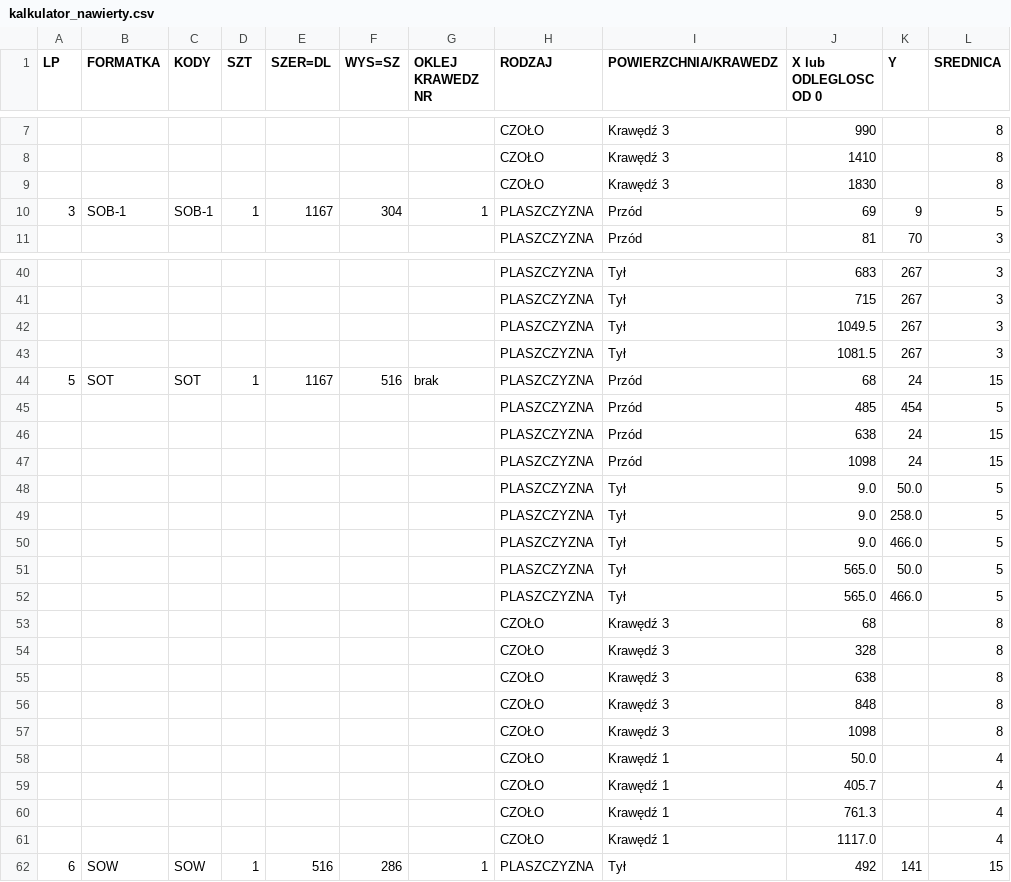
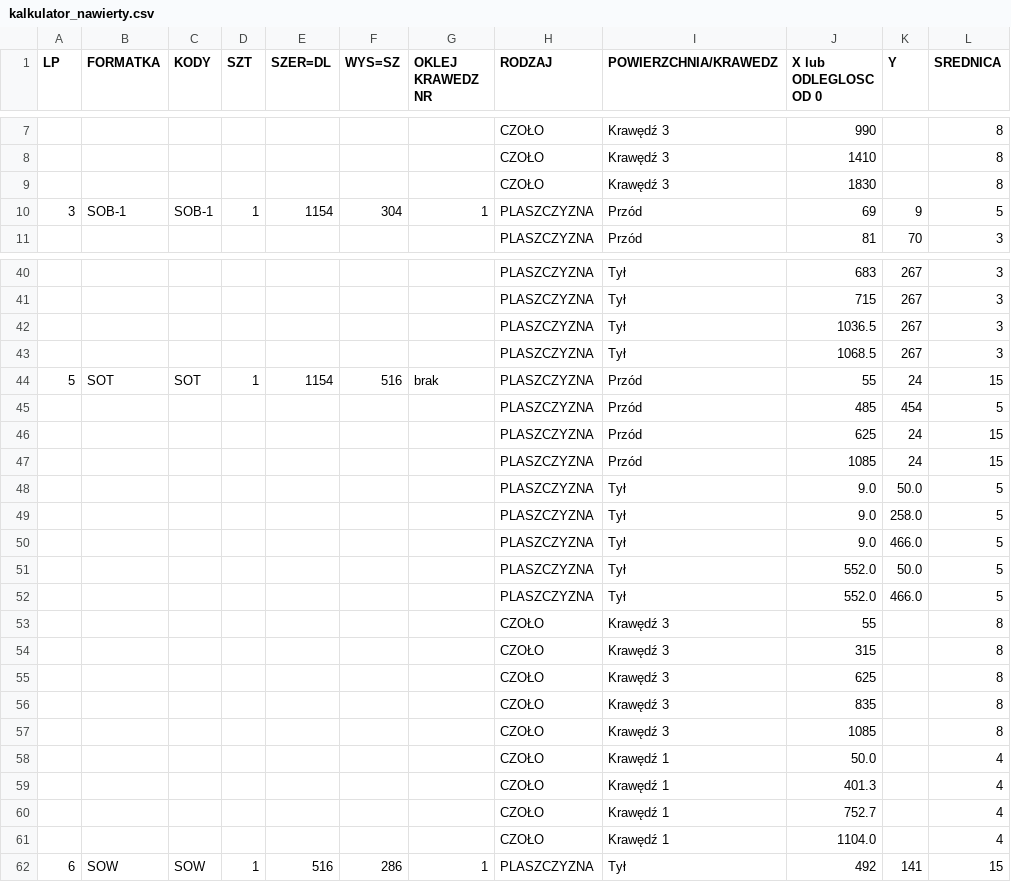
Before and after one commit to toboche/home-furniture, a CSV file: kuchnia/wyniki/kalkulator_nawierty.csv, drawn as a sheet; only a part is shown, gaps mark what is left out; the diff covers the shown part only; the diff names each change by its address in the sheet, - before the commit and + after, or states it on an @@ line.

```diff
--- a/kuchnia/wyniki/kalkulator_nawierty.csv
+++ b/kuchnia/wyniki/kalkulator_nawierty.csv
-E10 (SZER=DL): 1167
+E10 (SZER=DL): 1154
-J42 (X lub ODLEGLOSC OD 0): 1049.5
+J42 (X lub ODLEGLOSC OD 0): 1036.5
-J43 (X lub ODLEGLOSC OD 0): 1081.5
+J43 (X lub ODLEGLOSC OD 0): 1068.5
-E44 (SZER=DL): 1167
+E44 (SZER=DL): 1154
-J44 (X lub ODLEGLOSC OD 0): 68
+J44 (X lub ODLEGLOSC OD 0): 55
-J46 (X lub ODLEGLOSC OD 0): 638
+J46 (X lub ODLEGLOSC OD 0): 625
-J47 (X lub ODLEGLOSC OD 0): 1098
+J47 (X lub ODLEGLOSC OD 0): 1085
-J51:J52 (X lub ODLEGLOSC OD 0): 565.0
+J51:J52 (X lub ODLEGLOSC OD 0): 552.0
-J53 (X lub ODLEGLOSC OD 0): 68
+J53 (X lub ODLEGLOSC OD 0): 55
-J54 (X lub ODLEGLOSC OD 0): 328
+J54 (X lub ODLEGLOSC OD 0): 315
-J55 (X lub ODLEGLOSC OD 0): 638
+J55 (X lub ODLEGLOSC OD 0): 625
-J56 (X lub ODLEGLOSC OD 0): 848
+J56 (X lub ODLEGLOSC OD 0): 835
-J57 (X lub ODLEGLOSC OD 0): 1098
+J57 (X lub ODLEGLOSC OD 0): 1085
-J59 (X lub ODLEGLOSC OD 0): 405.7
+J59 (X lub ODLEGLOSC OD 0): 401.3
-J60 (X lub ODLEGLOSC OD 0): 761.3
+J60 (X lub ODLEGLOSC OD 0): 752.7
-J61 (X lub ODLEGLOSC OD 0): 1117.0
+J61 (X lub ODLEGLOSC OD 0): 1104.0
```
Also changed, not shown: 48 edited cells elsewhere in this file, kuchnia/wyniki/formatki.csv, 11 other files.
